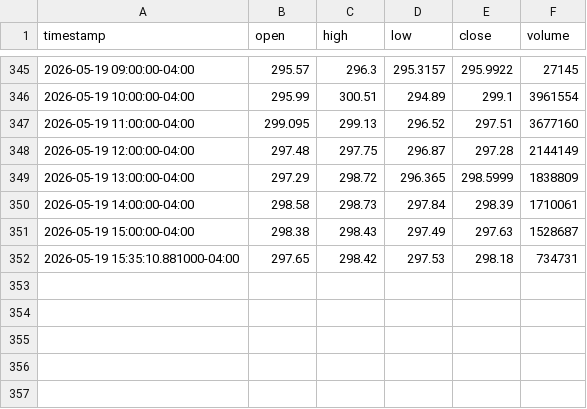
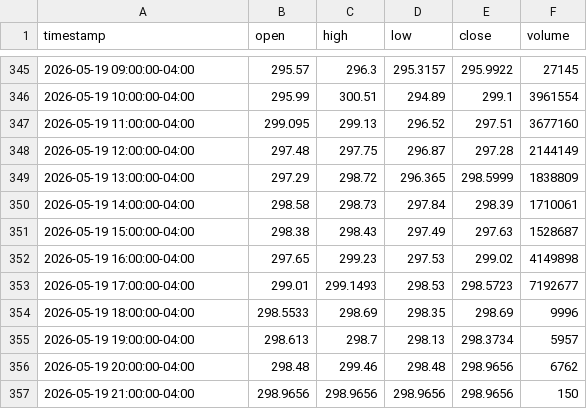
Before and after one commit to ebimor/market_signals, a CSV file: backend/data/cache/AAPL_60m.csv, drawn as a sheet; only a part is shown, gaps mark what is left out; removed rows and columns are numbered as before the commit, all else as after; the diff names each change by its address in the sheet, - before the commit and + after, or states it on an @@ line.

```diff
--- a/backend/data/cache/AAPL_60m.csv
+++ b/backend/data/cache/AAPL_60m.csv
-row 352: 2026-05-19 15:35:10.881000-04:00 | 297.65 | 298.42 | 297.53 | 298.18 | 734731
+row 352: 2026-05-19 16:00:00-04:00 | 297.65 | 299.23 | 297.53 | 299.02 | 4149898
+row 353: 2026-05-19 17:00:00-04:00 | 299.01 | 299.1493 | 298.53 | 298.5723 | 7192677
+row 354: 2026-05-19 18:00:00-04:00 | 298.5533 | 298.69 | 298.35 | 298.69 | 9996
+row 355: 2026-05-19 19:00:00-04:00 | 298.613 | 298.7 | 298.13 | 298.3734 | 5957
+row 356: 2026-05-19 20:00:00-04:00 | 298.48 | 299.46 | 298.48 | 298.9656 | 6762
+row 357: 2026-05-19 21:00:00-04:00 | 298.9656 | 298.9656 | 298.9656 | 298.9656 | 150
```
Also changed, not shown: backend/data/cache/AAPL_1d.csv, backend/data/cache/MSFT_60m.csv, 37 other files.
